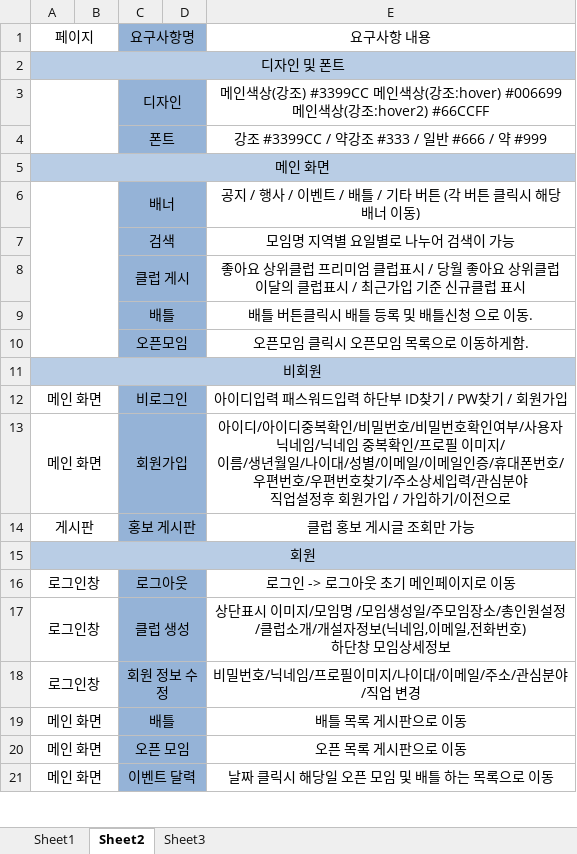
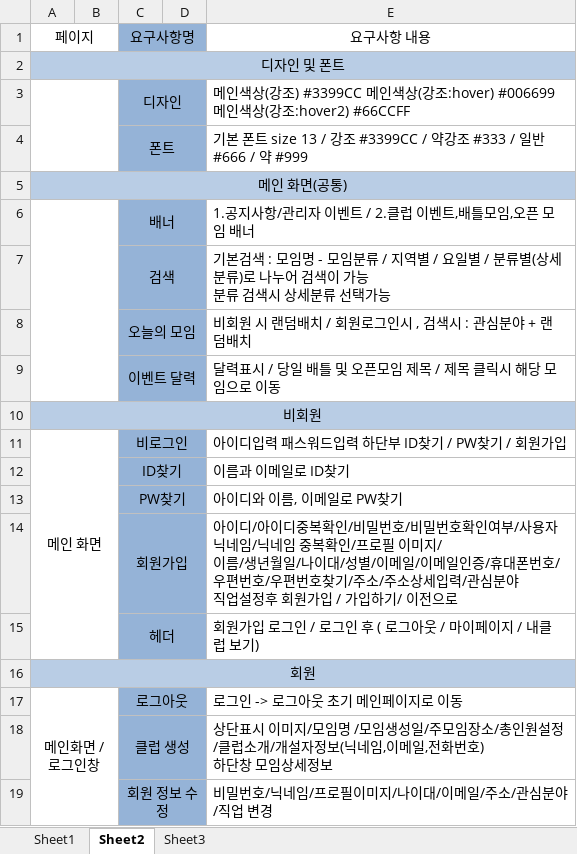
Before and after one commit to cocainism/semiProject, an Excel workbook: 요구사항정의서.xlsx, sheet Sheet2, drawn as a sheet; only a part is shown; values as stored, in another font and other column widths than the file's, no borders; removed rows and columns are numbered as before the commit, all else as after; ↵ is a line break in a cell; the diff covers the shown part only; the diff names each change by its address in the sheet, - before the commit and + after, or states it on an @@ line.

Commit message:
Add files via upload

```diff
--- a/요구사항정의서.xlsx (sheet Sheet2)
+++ b/요구사항정의서.xlsx (sheet Sheet2)
-E3:E4 alignment: center
+E3:E4 alignment: left
-E4: 강조 #3399CC…
+E4: 기본 폰트 size 13 / 강조 #3399CC…
-A5: 메인 화면
+A5: 메인 화면(공통)
-E6: 공지 / 행사 / 이벤트 / 배틀 / 기타 버튼 (각 버튼 클릭시 해당 배너 이동)
+E6: 1.공지사항/관리자 이벤트 / 2.클럽 이벤트,배틀모임,오픈 모임 배너
-E6:E7 alignment: center
+E6:E7 alignment: left
-E7: 모임명 지역별 요일별로 나누어 검색이 가능
+E7: 기본검색 : 모임명 - 모임분류 / 지역별 / 요일별 / 분류별(상세분류)로 나누어 검색이 가능 ↵ 분류 검색시 상세분류 선택가능
-row 8:  |  | 클럽 게시 |  | 좋아요 상위클럽 프리미엄 클럽표시 / 당월 좋아요 상위클럽 이달의 클럽표시 / 최근가입 기준 신규클럽 표시
-row 9:  |  | 배틀 |  | 배틀 버튼클릭시 배틀 등록 및 배틀신청 으로 이동.
-row 10:  |  | 오픈모임 |  | 오픈모임 클릭시 오픈모임 목록으로 이동하게함.
+row 8:  |  | 오늘의 모임 |  | 비회원 시 랜덤배치 / 회원로그인시 , 검색시 : 관심분야 + 랜덤배치
+row 9:  |  | 이벤트 달력 |  | 달력표시 / 당일 배틀 및 오픈모임 제목 / 제목 클릭시 해당 모임으로 이동
-A12:B12 merged
+A11:B15 merged
-E11 alignment: center
+E11 alignment: left
+row 12:  |  | ID찾기 |  | 이름과 이메일로 ID찾기
+row 13:  |  | PW찾기 |  | 아이디와 이름, 이메일로 PW찾기
-A14: 메인 화면
+A14: (empty)
-A13:B13 merged
-E14: …기/주소상세입력…
+E14: …기/주소/주소상세입력…
-E14 alignment: center
+E14 alignment: left
-row 14: 게시판 |  | 홍보 게시판 |  | 클럽 홍보 게시글 조회만 가능
+row 15:  |  | 헤더 |  | 회원가입 로그인 / 로그인 후 ( 로그아웃 / 마이페이지 / 내클럽 보기)
-A17: 로그인창
+A17: 메인화면 / 로그인창
-A16:B16 merged
+A17:B19 merged
-E17:E19 alignment: center
+E17:E19 alignment: left
-A18:A19: 로그인창
+A18:A19: (empty)
-A17:B17 merged
-A18:B18 merged
-row 19: 메인 화면 |  | 배틀 |  | 배틀 목록 게시판으로 이동
-row 20: 메인 화면 |  | 오픈 모임 |  | 오픈 목록 게시판으로 이동
-row 21: 메인 화면 |  | 이벤트 달력 |  | 날짜 클릭시 해당일 오픈 모임 및 배틀 하는 목록으로 이동
```
Also changed, not shown: 16 added rows, 9 removed rows, 12 edited cells, cell formats and merged cells elsewhere in this sheet.
